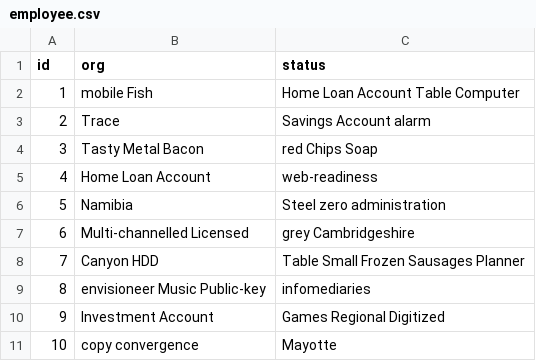
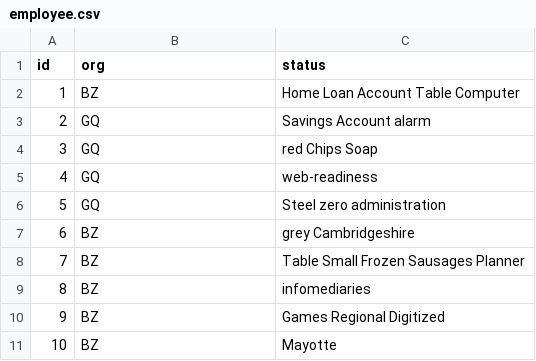
Before and after one commit to arumugam-selva/payroll-app, a CSV file: src/main/resources/config/liquibase/fake-data/employee.csv, drawn as a sheet.

Commit message:
Generate entities from JDL Model `Employee`
See https://start.jhipster.tech/jdl-studio/#!/view/18ba33b2-8005-4f4e-8d09-4bf16cc37245

```diff
--- a/src/main/resources/config/liquibase/fake-data/employee.csv
+++ b/src/main/resources/config/liquibase/fake-data/employee.csv
@@ -1,11 +1,11 @@
 id;org;status
-1;mobile Fish;Home Loan Account Table Computer
-2;Trace;Savings Account alarm
-3;Tasty Metal Bacon;red Chips Soap
-4;Home Loan Account;web-readiness
-5;Namibia;Steel zero administration
-6;Multi-channelled Licensed;grey Cambridgeshire
-7;Canyon HDD;Table Small Frozen Sausages Planner
-8;envisioneer Music Public-key;infomediaries
-9;Investment Account;Games Regional Digitized
-10;copy convergence;Mayotte
+1;BZ;Home Loan Account Table Computer
+2;GQ;Savings Account alarm
+3;GQ;red Chips Soap
+4;GQ;web-readiness
+5;GQ;Steel zero administration
+6;BZ;grey Cambridgeshire
+7;BZ;Table Small Frozen Sausages Planner
+8;BZ;infomediaries
+9;BZ;Games Regional Digitized
+10;BZ;Mayotte
```
Also changed, not shown: src/main/resources/config/liquibase/fake-data/employee_deductions.csv, src/main/resources/config/liquibase/fake-data/employee_earning.csv, 28 other files.
